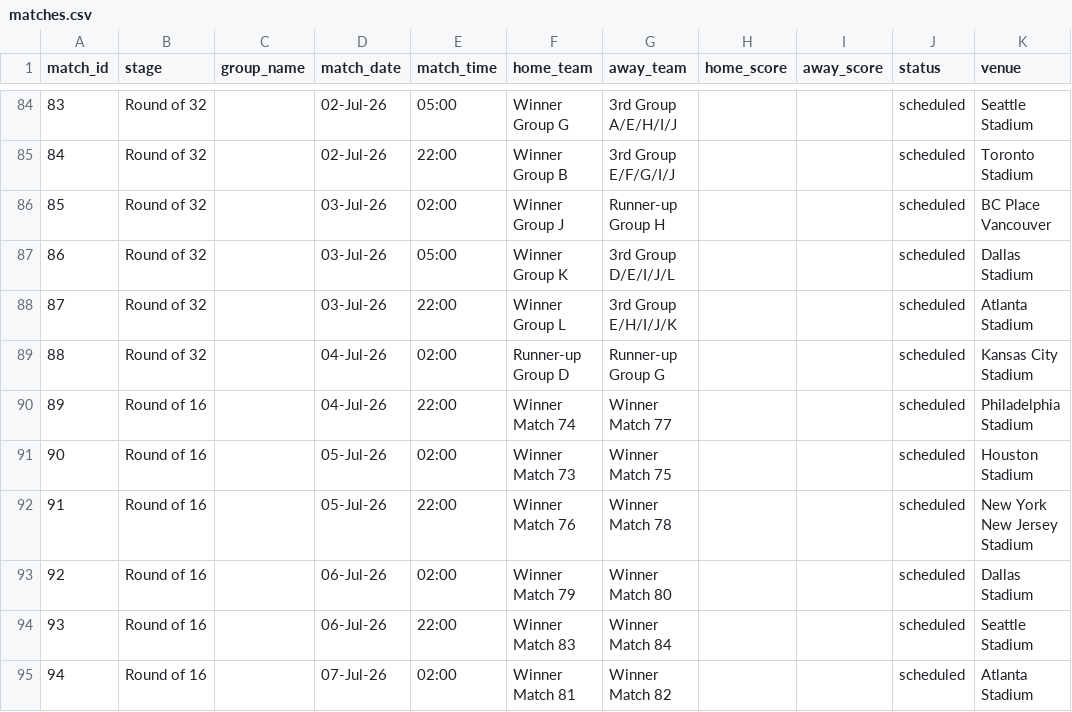
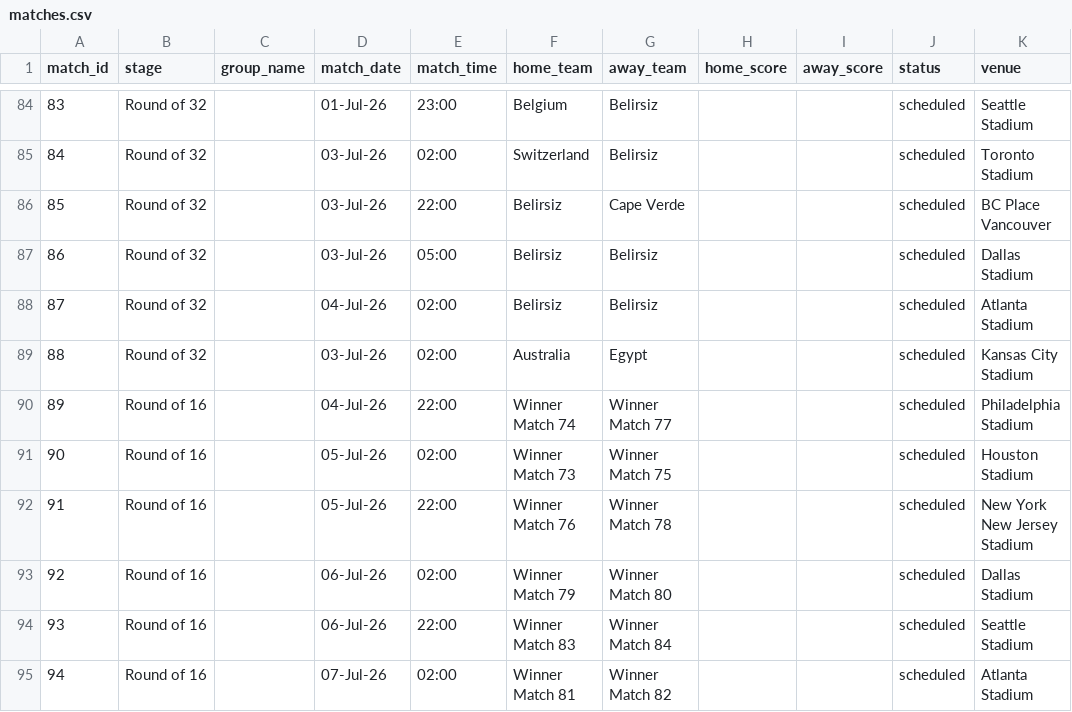
Before and after one commit to bilgihazirlik15-maker/bilgihazirlik15-maker-world-cup-dashboard, a CSV file: matches.csv, drawn as a sheet; only a part is shown, gaps mark what is left out; the diff covers the shown part only; the diff names each change by its address in the sheet, - before the commit and + after, or states it on an @@ line.

```diff
--- a/matches.csv
+++ b/matches.csv
-D84 (match_date): 02-Jul-26
+D84 (match_date): 01-Jul-26
-E84 (match_time): 05:00
+E84 (match_time): 23:00
-F84 (home_team): Winner Group G
+F84 (home_team): Belgium
-G84 (away_team): 3rd Group A/E/H/I/J
+G84 (away_team): Belirsiz
-D85 (match_date): 02-Jul-26
+D85 (match_date): 03-Jul-26
-E85 (match_time): 22:00
+E85 (match_time): 02:00
-F85 (home_team): Winner Group B
+F85 (home_team): Switzerland
-G85 (away_team): 3rd Group E/F/G/I/J
+G85 (away_team): Belirsiz
-E86 (match_time): 02:00
+E86 (match_time): 22:00
-F86 (home_team): Winner Group J
+F86 (home_team): Belirsiz
-G86 (away_team): Runner-up Group H
+G86 (away_team): Cape Verde
-F87 (home_team): Winner Group K
+F87 (home_team): Belirsiz
-G87 (away_team): 3rd Group D/E/I/J/L
+G87 (away_team): Belirsiz
-D88 (match_date): 03-Jul-26
+D88 (match_date): 04-Jul-26
-E88 (match_time): 22:00
+E88 (match_time): 02:00
-F88 (home_team): Winner Group L
+F88 (home_team): Belirsiz
-G88 (away_team): 3rd Group E/H/I/J/K
+G88 (away_team): Belirsiz
-D89 (match_date): 04-Jul-26
+D89 (match_date): 03-Jul-26
-F89 (home_team): Runner-up Group D
+F89 (home_team): Australia
-G89 (away_team): Runner-up Group G
+G89 (away_team): Egypt
```
Also changed, not shown: 31 edited cells elsewhere in this file, 2 other files.
